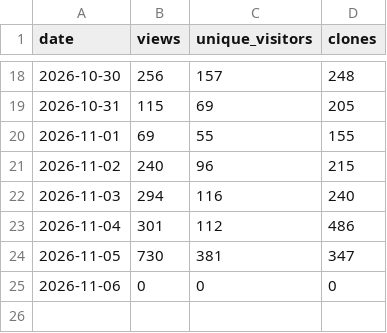
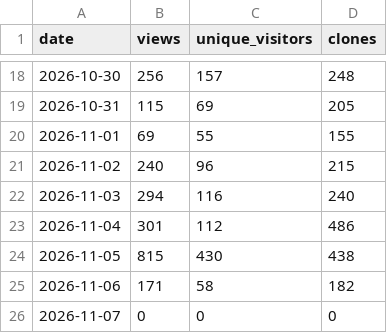
Before and after one commit to huaweicloud-samples/auto-workflows, a CSV file: collector/reports/window_30d_2026-10-09_2026-11-07_daily.csv (was collector/reports/window_30d_2026-10-08_2026-11-06_daily.csv), drawn as a sheet; only a part is shown, gaps mark what is left out.

```diff
--- a/collector/reports/window_30d_2026-10-08_2026-11-06_daily.csv
+++ b/collector/reports/window_30d_2026-10-09_2026-11-07_daily.csv
@@ -23,3 +23,4 @@
 2026-11-04,301,112,486
-2026-11-05,730,381,347
-2026-11-06,0,0,0
+2026-11-05,815,430,438
+2026-11-06,171,58,182
+2026-11-07,0,0,0
```
Also changed, not shown: 9 other files.
